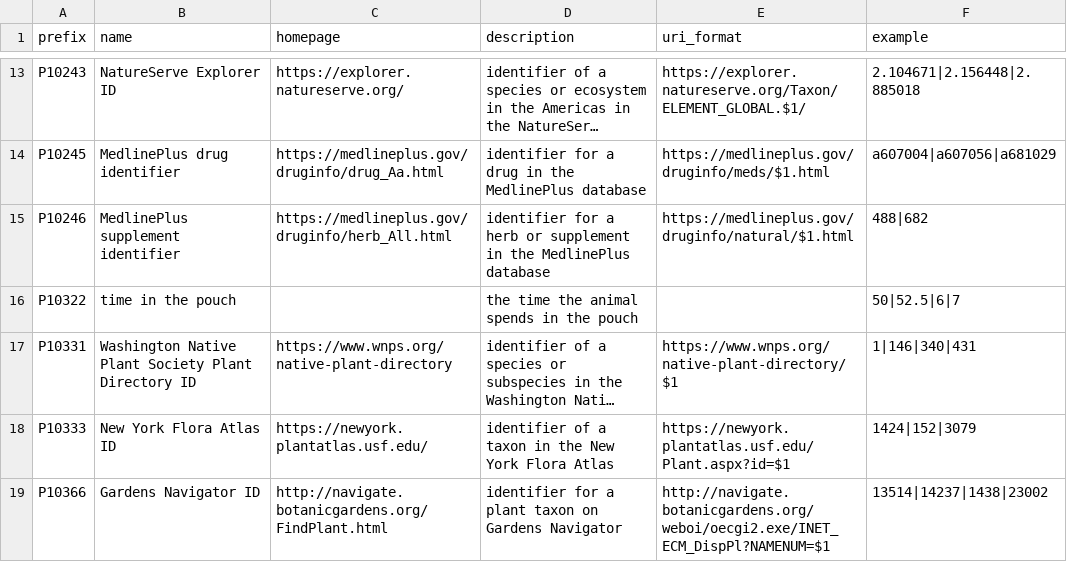
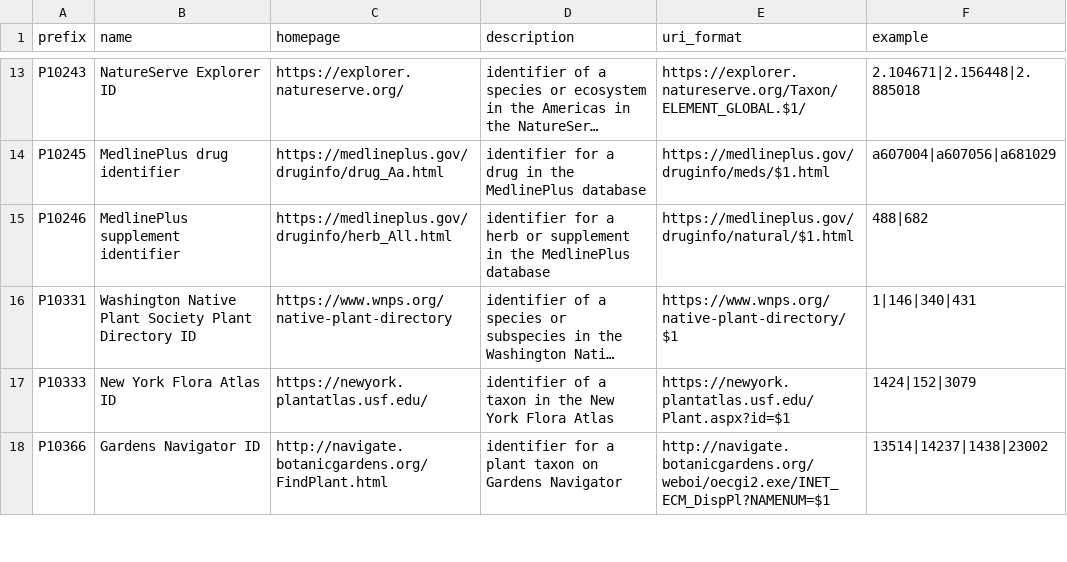
Before and after one commit to biopragmatics/bioregistry, a TSV file: src/bioregistry/data/external/wikidata/curation.tsv, drawn as a sheet; only a part is shown, gaps mark what is left out; long unchanged cells end in …; the diff covers the shown part only; the diff names each change by its address in the sheet, - before the commit and + after, or states it on an @@ line.

```diff
--- a/src/bioregistry/data/external/wikidata/curation.tsv
+++ b/src/bioregistry/data/external/wikidata/curation.tsv
-row 16: P10322 | time in the pouch |  | the time the animal spends in the pouch |  | 50|52.5|6|7
```
Also changed, not shown: 32 removed rows elsewhere in this file, 2 other files.
